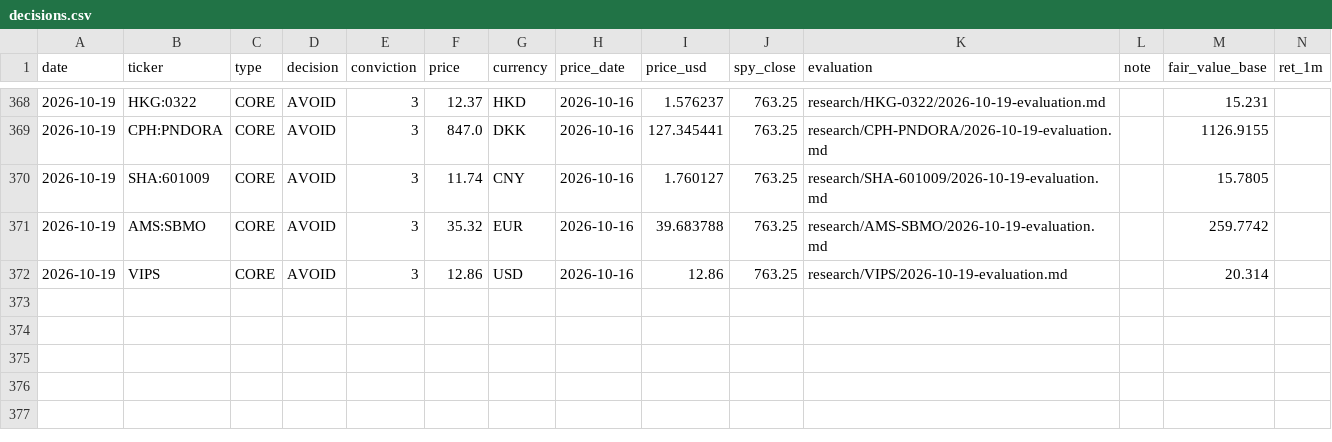
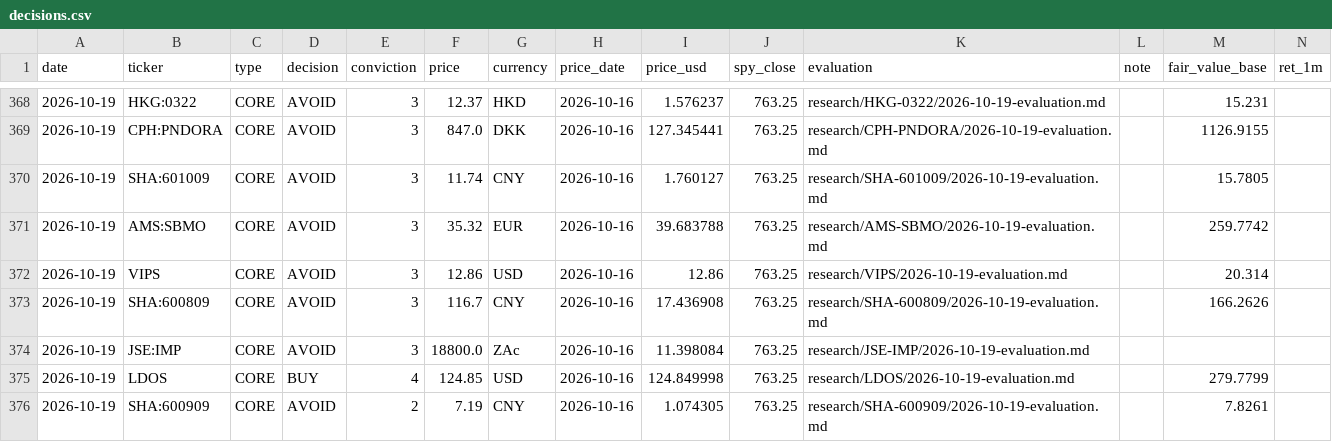
Before and after one commit to oskarajaspinall-cell/paper-portfolio, a CSV file: portfolio/decisions.csv, drawn as a sheet; only a part is shown, gaps mark what is left out; rows hold the shown columns only; the diff names each change by its address in the sheet, - before the commit and + after, or states it on an @@ line.

```diff
--- a/portfolio/decisions.csv
+++ b/portfolio/decisions.csv
+row 373: 2026-10-19 | SHA:600809 | CORE | AVOID | 3 | 116.7 | CNY | 2026-10-16 | 17.436908 | 763.25 | research/SHA-600809/2026-10-19-evaluation.md |  | 166.2626
+row 374: 2026-10-19 | JSE:IMP | CORE | AVOID | 3 | 18800.0 | ZAc | 2026-10-16 | 11.398084 | 763.25 | research/JSE-IMP/2026-10-19-evaluation.md
+row 375: 2026-10-19 | LDOS | CORE | BUY | 4 | 124.85 | USD | 2026-10-16 | 124.849998 | 763.25 | research/LDOS/2026-10-19-evaluation.md |  | 279.7799
+row 376: 2026-10-19 | SHA:600909 | CORE | AVOID | 2 | 7.19 | CNY | 2026-10-16 | 1.074305 | 763.25 | research/SHA-600909/2026-10-19-evaluation.md |  | 7.8261
```
Also changed, not shown: portfolio/funding_queue.csv, portfolio/rejections.csv, 34 other files.
